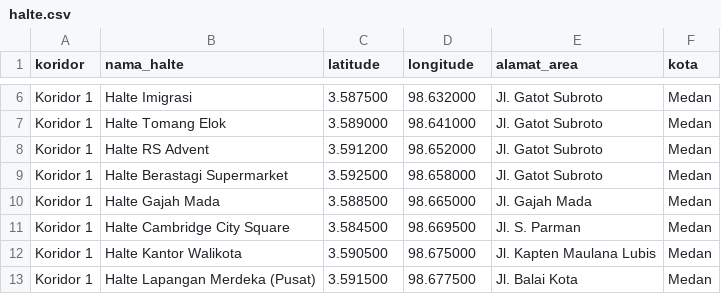
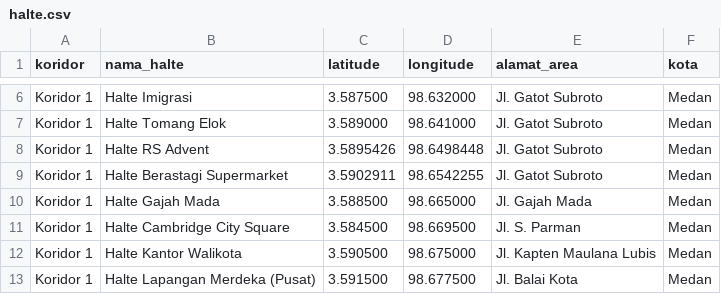
Before and after one commit to dolisumbayak26/GerakKita, a CSV file: halte.csv, drawn as a sheet; only a part is shown, gaps mark what is left out.

```diff
--- a/halte.csv
+++ b/halte.csv
@@ -7,4 +7,4 @@ Koridor 1,Halte Imigrasi,3.587500,98.632000,Jl. Gatot Subroto,Medan
 Koridor 1,Halte Tomang Elok,3.589000,98.641000,Jl. Gatot Subroto,Medan
-Koridor 1,Halte RS Advent,3.591200,98.652000,Jl. Gatot Subroto,Medan
-Koridor 1,Halte Berastagi Supermarket,3.592500,98.658000,Jl. Gatot Subroto,Medan
+Koridor 1,Halte RS Advent,3.5895426,98.6498448,Jl. Gatot Subroto,Medan
+Koridor 1,Halte Berastagi Supermarket,3.5902911,98.6542255,Jl. Gatot Subroto,Medan
 Koridor 1,Halte Gajah Mada,3.588500,98.665000,Jl. Gajah Mada,Medan
```
Also changed, not shown: 25 other files.
